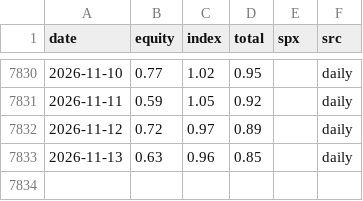
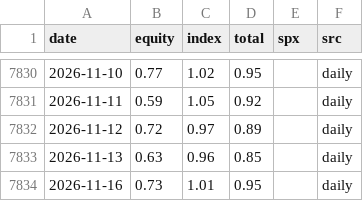
Before and after one commit to kevincgith/volstrat, a CSV file: data/raw/putcall.csv, drawn as a sheet; only a part is shown, gaps mark what is left out; the diff names each change by its address in the sheet, - before the commit and + after, or states it on an @@ line.

```diff
--- a/data/raw/putcall.csv
+++ b/data/raw/putcall.csv
+row 7834: 2026-11-16 | 0.73 | 1.01 | 0.95 |  | daily
```
Also changed, not shown: data/raw/yahoo/GC_F.csv, data/track/v1/decisions.csv, 9 other files.
